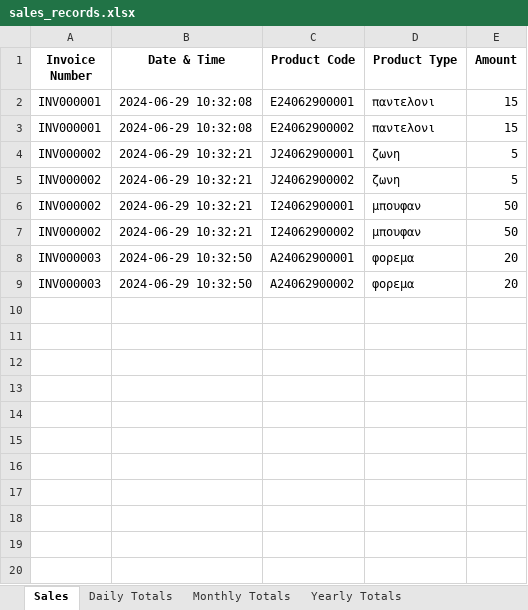
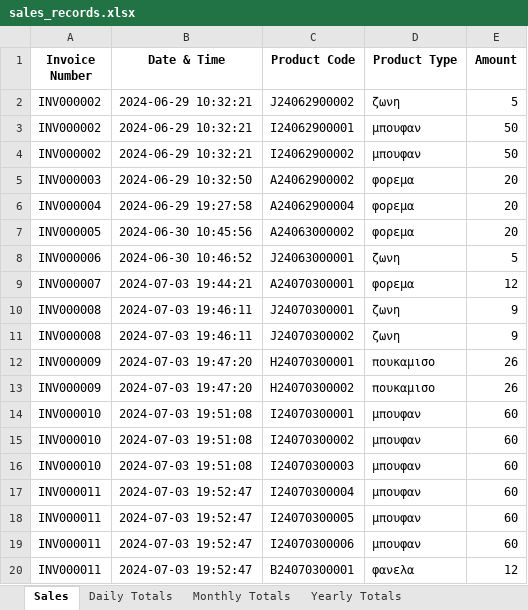
Before and after one commit to ilianaatzini/Fancy-Shop-App, an Excel workbook: sales_records.xlsx, sheet Sales, drawn as a sheet; only a part is shown; values as stored, in another font and other column widths than the file's, no borders; removed rows and columns are numbered as before the commit, all else as after; the diff covers the shown part only; the diff names each change by its address in the sheet, - before the commit and + after, or states it on an @@ line.

Commit message:
Record sales and returns

```diff
--- a/sales_records.xlsx (sheet Sales)
+++ b/sales_records.xlsx (sheet Sales)
-row 2: INV000001 | 2024-06-29 10:32:08 | E24062900001 | παντελονι | 15
-row 3: INV000001 | 2024-06-29 10:32:08 | E24062900002 | παντελονι | 15
-row 4: INV000002 | 2024-06-29 10:32:21 | J24062900001 | ζωνη | 5
-row 8: INV000003 | 2024-06-29 10:32:50 | A24062900001 | φορεμα | 20
+row 6: INV000004 | 2024-06-29 19:27:58 | A24062900004 | φορεμα | 20
+row 7: INV000005 | 2024-06-30 10:45:56 | A24063000002 | φορεμα | 20
+row 8: INV000006 | 2024-06-30 10:46:52 | J24063000001 | ζωνη | 5
+row 9: INV000007 | 2024-07-03 19:44:21 | A24070300001 | φορεμα | 12
+row 10: INV000008 | 2024-07-03 19:46:11 | J24070300001 | ζωνη | 9
+row 11: INV000008 | 2024-07-03 19:46:11 | J24070300002 | ζωνη | 9
+row 12: INV000009 | 2024-07-03 19:47:20 | H24070300001 | πουκαμισο | 26
+row 13: INV000009 | 2024-07-03 19:47:20 | H24070300002 | πουκαμισο | 26
+row 14: INV000010 | 2024-07-03 19:51:08 | I24070300001 | μπουφαν | 60
+row 15: INV000010 | 2024-07-03 19:51:08 | I24070300002 | μπουφαν | 60
+row 16: INV000010 | 2024-07-03 19:51:08 | I24070300003 | μπουφαν | 60
+row 17: INV000011 | 2024-07-03 19:52:47 | I24070300004 | μπουφαν | 60
+row 18: INV000011 | 2024-07-03 19:52:47 | I24070300005 | μπουφαν | 60
+row 19: INV000011 | 2024-07-03 19:52:47 | I24070300006 | μπουφαν | 60
+row 20: INV000011 | 2024-07-03 19:52:47 | B24070300001 | φανελα | 12
```
Also changed, not shown: 21 added rows elsewhere in this sheet, sheet Daily Totals, sheet Monthly Totals, sheet Yearly Totals, 18 other files.
